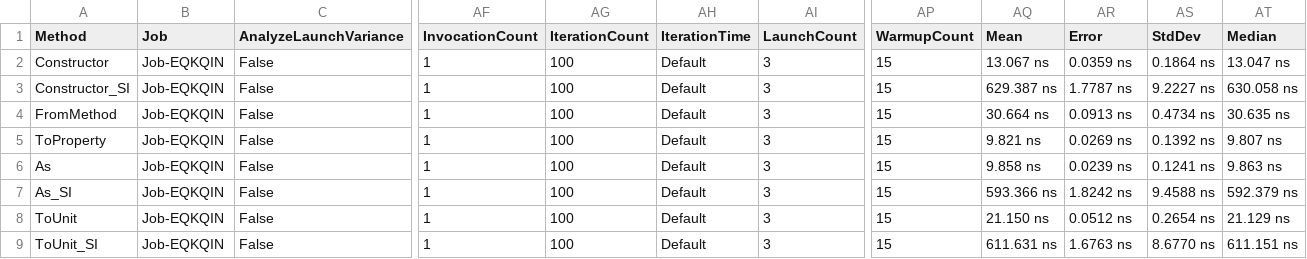
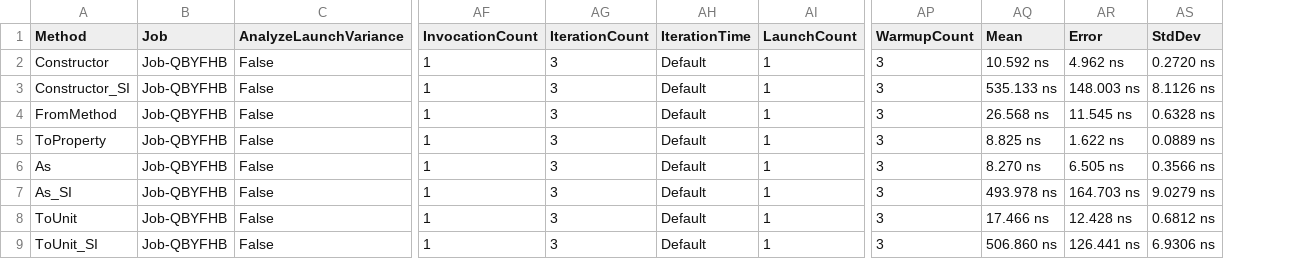
Before and after one commit to lipchev/UnitsNet-Benchmarks, a CSV file: benchmarks/netcoreapp21/results/UnitsNet.Benchmark.UnitsNetBenchmarks-report.csv, drawn as a sheet; only a part is shown, gaps mark what is left out; the diff covers the shown part only; the diff names each change by its address in the sheet, - before the commit and + after, or states it on an @@ line.

Commit message:
Automatic benchmark generation for f0a23a33c6e85e32f4bcc3ab2d31c734dbe3b922

```diff
--- a/benchmarks/netcoreapp21/results/UnitsNet.Benchmark.UnitsNetBenchmarks-report.csv
+++ b/benchmarks/netcoreapp21/results/UnitsNet.Benchmark.UnitsNetBenchmarks-report.csv
-column AT (Median), rows 2-9: 13.047 ns | 630.058 ns | 30.635 ns | 9.807 ns | 9.863 ns | 592.379 ns | 21.129 ns | 611.151 ns
-B2:B9 (Job): Job-EQKQIN
+B2:B9 (Job): Job-QBYFHB
-AG2:AG9 (IterationCount): 100
+AG2:AG9 (IterationCount): 3
-AI2:AI9 (LaunchCount): 3
+AI2:AI9 (LaunchCount): 1
-AP2:AP9 (WarmupCount): 15
+AP2:AP9 (WarmupCount): 3
-AQ2 (Mean): 13.067 ns
+AQ2 (Mean): 10.592 ns
-AR2 (Error): 0.0359 ns
+AR2 (Error): 4.962 ns
-AS2 (StdDev): 0.1864 ns
+AS2 (StdDev): 0.2720 ns
-AQ3 (Mean): 629.387 ns
+AQ3 (Mean): 535.133 ns
-AR3 (Error): 1.7787 ns
+AR3 (Error): 148.003 ns
-AS3 (StdDev): 9.2227 ns
+AS3 (StdDev): 8.1126 ns
-AQ4 (Mean): 30.664 ns
+AQ4 (Mean): 26.568 ns
-AR4 (Error): 0.0913 ns
+AR4 (Error): 11.545 ns
-AS4 (StdDev): 0.4734 ns
+AS4 (StdDev): 0.6328 ns
-AQ5 (Mean): 9.821 ns
+AQ5 (Mean): 8.825 ns
-AR5 (Error): 0.0269 ns
+AR5 (Error): 1.622 ns
-AS5 (StdDev): 0.1392 ns
+AS5 (StdDev): 0.0889 ns
-AQ6 (Mean): 9.858 ns
+AQ6 (Mean): 8.270 ns
-AR6 (Error): 0.0239 ns
+AR6 (Error): 6.505 ns
-AS6 (StdDev): 0.1241 ns
+AS6 (StdDev): 0.3566 ns
-AQ7 (Mean): 593.366 ns
+AQ7 (Mean): 493.978 ns
-AR7 (Error): 1.8242 ns
+AR7 (Error): 164.703 ns
-AS7 (StdDev): 9.4588 ns
+AS7 (StdDev): 9.0279 ns
-AQ8 (Mean): 21.150 ns
+AQ8 (Mean): 17.466 ns
-AR8 (Error): 0.0512 ns
+AR8 (Error): 12.428 ns
-AS8 (StdDev): 0.2654 ns
+AS8 (StdDev): 0.6812 ns
-AQ9 (Mean): 611.631 ns
+AQ9 (Mean): 506.860 ns
-AR9 (Error): 1.6763 ns
+AR9 (Error): 126.441 ns
-AS9 (StdDev): 8.6770 ns
+AS9 (StdDev): 6.9306 ns
```
Also changed, not shown: 65 edited cells elsewhere in this file, 4 other files.
